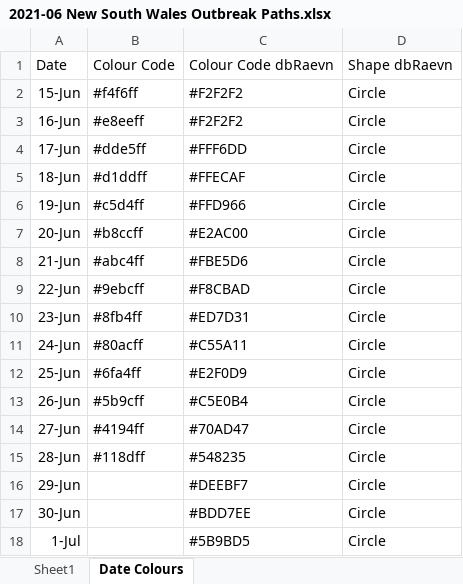
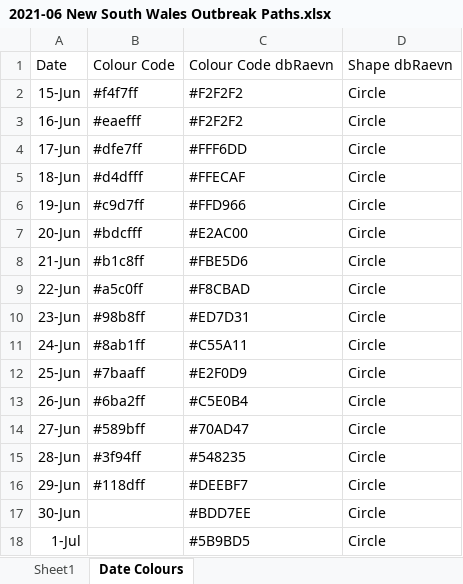
Before and after one commit to Mike-Honey/covid-19-outbreak-paths, an Excel workbook: 2021-06 New South Wales Outbreak Paths.xlsx, sheet Date Colours, drawn as a sheet; only a part is shown; values as stored, in another font and other column widths than the file's, no borders; table styles not drawn; the diff names each change by its address in the sheet, - before the commit and + after, or states it on an @@ line.

```diff
--- a/2021-06 New South Wales Outbreak Paths.xlsx (sheet Date Colours)
+++ b/2021-06 New South Wales Outbreak Paths.xlsx (sheet Date Colours)
-B2: #f4f6ff
+B2: #f4f7ff
-B3: #e8eeff
+B3: #eaefff
-B4: #dde5ff
+B4: #dfe7ff
-B5: #d1ddff
+B5: #d4dfff
-B6: #c5d4ff
+B6: #c9d7ff
-B7: #b8ccff
+B7: #bdcfff
-B8: #abc4ff
+B8: #b1c8ff
-B9: #9ebcff
+B9: #a5c0ff
-B10: #8fb4ff
+B10: #98b8ff
-B11: #80acff
+B11: #8ab1ff
-B12: #6fa4ff
+B12: #7baaff
-B13: #5b9cff
+B13: #6ba2ff
-B14: #4194ff
+B14: #589bff
-B15: #118dff
+B15: #3f94ff
-B16: (empty)
+B16: #118dff
```
Also changed, not shown: sheet Sheet1, 3 other files.
